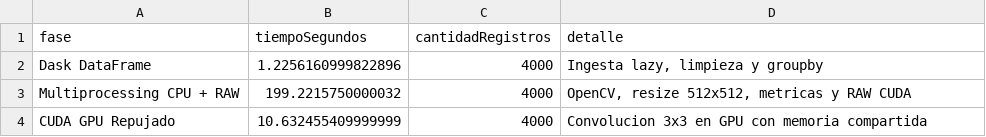
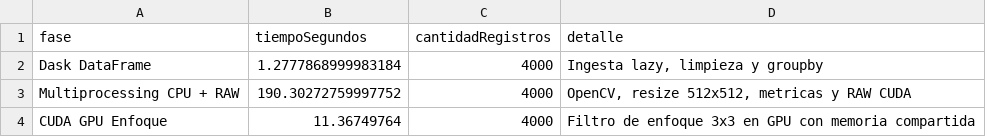
Before and after one commit to Damian2044/Barahona-Chasipanta-Canas_TallerFinalU2, a CSV file: src/metricas/metricasResumen.csv, drawn as a sheet.

```diff
--- a/src/metricas/metricasResumen.csv
+++ b/src/metricas/metricasResumen.csv
@@ -1,4 +1,4 @@
 fase,tiempoSegundos,cantidadRegistros,detalle
-Dask DataFrame,1.2256160999822896,4000,"Ingesta lazy, limpieza y groupby"
-Multiprocessing CPU + RAW,199.2215750000032,4000,"OpenCV, resize 512x512, metricas y RAW CUDA"
-CUDA GPU Repujado,10.632455409999999,4000,Convolucion 3x3 en GPU con memoria compartida
+Dask DataFrame,1.2777868999983184,4000,"Ingesta lazy, limpieza y groupby"
+Multiprocessing CPU + RAW,190.30272759997752,4000,"OpenCV, resize 512x512, metricas y RAW CUDA"
+CUDA GPU Enfoque,11.36749764,4000,Filtro de enfoque 3x3 en GPU con memoria compartida
```
Also changed, not shown: src/metricas/metricasCpuClases.csv, src/metricas/metricasCudaColab.csv, 13 other files.
